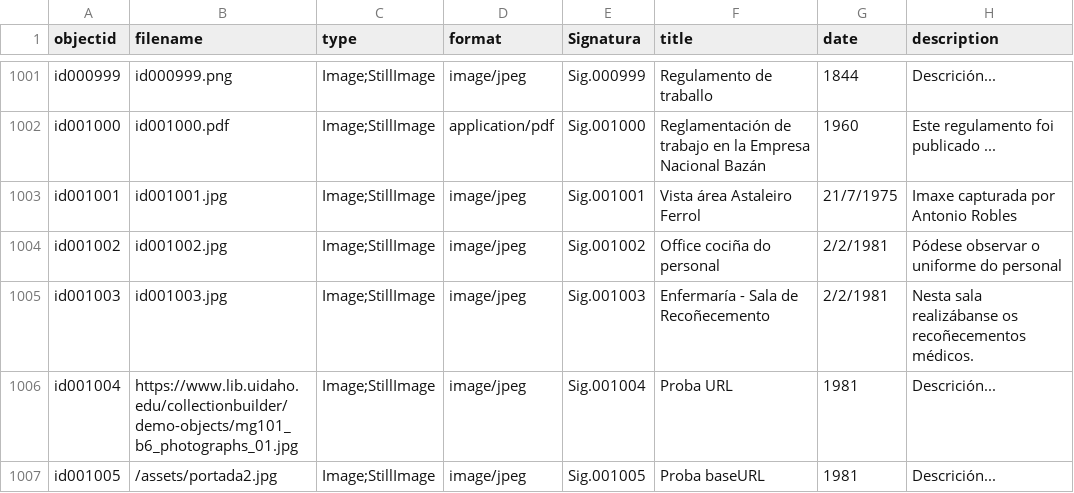
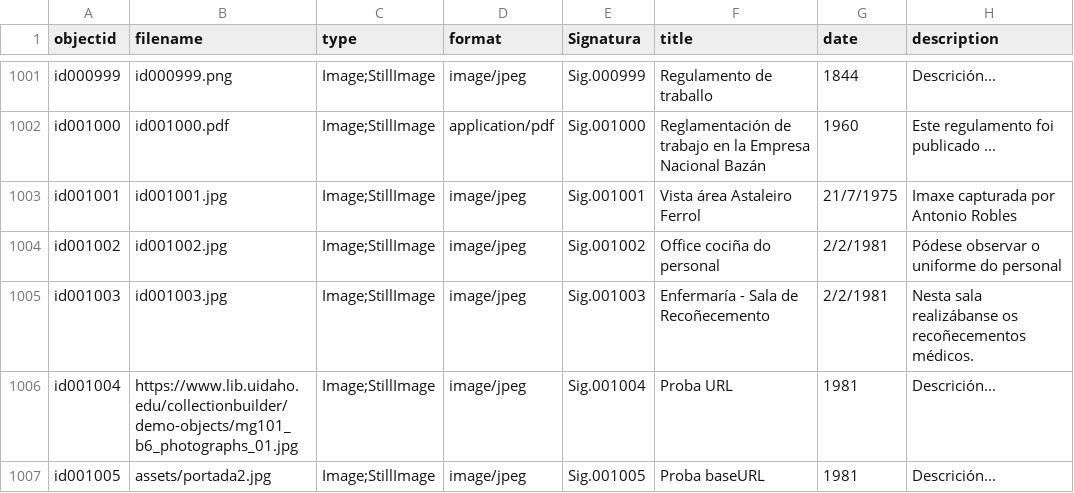
Before and after one commit to lpitac/memoria_virtual, a CSV file: _data/metadatos.csv, drawn as a sheet; only a part is shown, gaps mark what is left out; the diff names each change by its address in the sheet, - before the commit and + after, or states it on an @@ line.

```diff
--- a/_data/metadatos.csv
+++ b/_data/metadatos.csv
-B1007 (filename): /assets/portada2.jpg
+B1007 (filename): assets/portada2.jpg
```
Also changed, not shown: 1 other file.
